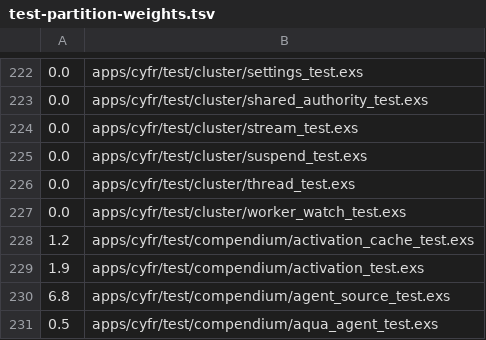
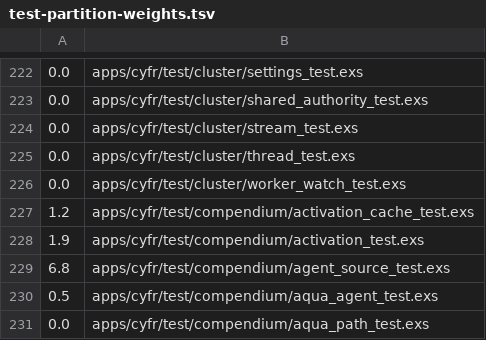
Before and after one commit to cyfrworks/cyfr, a TSV file: scripts/test-partition-weights.tsv, drawn as a sheet; only a part is shown, gaps mark what is left out; the shorter side is filled out with more unchanged rows; the diff names each change by its address in the sheet, - before the commit and + after, or states it on an @@ line.

Commit message:
turn.suspend and turn.recover are withdrawn
Setting a turn down and taking it back by hand had no screen and no key,
and the user withdrew both (D11). The `turn` tool leaves the thread
provider with its two actions, and with it the runner's suspend and
recover paths, the recovery table's clause for a suspended turn and for a
turn already claimed by hand, the tape's and the turn store's suspend and
recover, and the `:turn_suspended` thread event. A takeover is now the
one transaction that spends a recovery; the first-claim branch only a
hand recovery reached goes with it.

A turn a dead server held is carried on when its thread is next opened or
sent to on a live one; moving one between servers by hand is not handled.

```diff
--- a/scripts/test-partition-weights.tsv
+++ b/scripts/test-partition-weights.tsv
-row 225: 0.0 | apps/cyfr/test/cluster/suspend_test.exs
```
Also changed, not shown: 22 other files.
